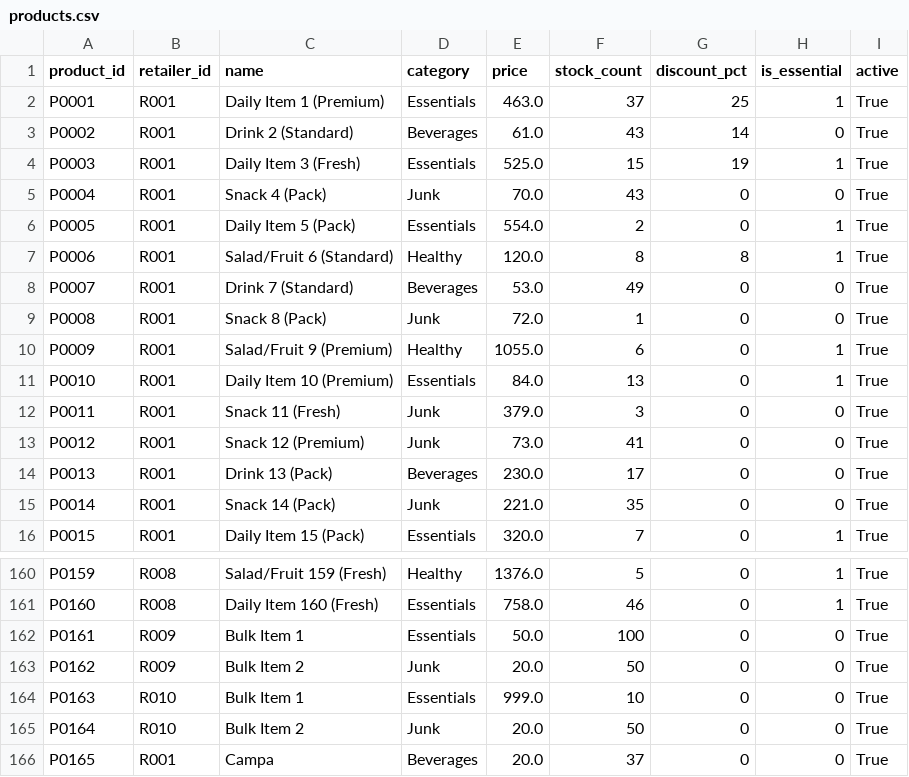
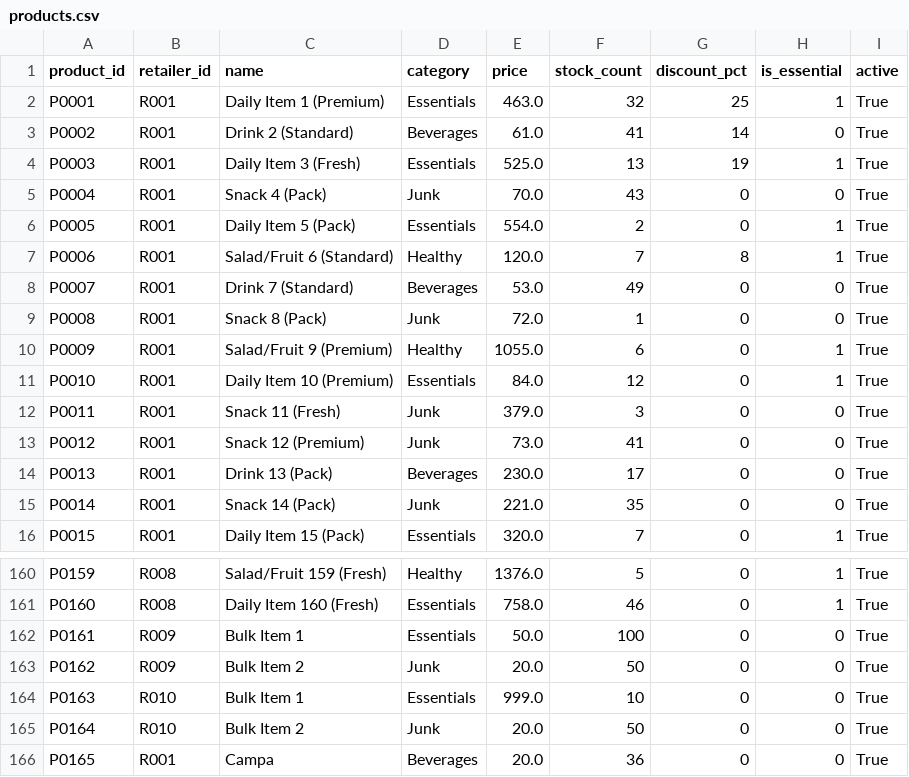
Before and after one commit to KishoreKalkin7/IIITDM-Ideathon, a CSV file: backend/data/products.csv, drawn as a sheet; only a part is shown, gaps mark what is left out.

```diff
--- a/backend/data/products.csv
+++ b/backend/data/products.csv
@@ -1,8 +1,8 @@
 product_id,retailer_id,name,category,price,stock_count,discount_pct,is_essential,active
-P0001,R001,Daily Item 1 (Premium),Essentials,463.0,37,25,1,True
-P0002,R001,Drink 2 (Standard),Beverages,61.0,43,14,0,True
-P0003,R001,Daily Item 3 (Fresh),Essentials,525.0,15,19,1,True
+P0001,R001,Daily Item 1 (Premium),Essentials,463.0,32,25,1,True
+P0002,R001,Drink 2 (Standard),Beverages,61.0,41,14,0,True
+P0003,R001,Daily Item 3 (Fresh),Essentials,525.0,13,19,1,True
 P0004,R001,Snack 4 (Pack),Junk,70.0,43,0,0,True
 P0005,R001,Daily Item 5 (Pack),Essentials,554.0,2,0,1,True
-P0006,R001,Salad/Fruit 6 (Standard),Healthy,120.0,8,8,1,True
+P0006,R001,Salad/Fruit 6 (Standard),Healthy,120.0,7,8,1,True
 P0007,R001,Drink 7 (Standard),Beverages,53.0,49,0,0,True
@@ -10,3 +10,3 @@ P0008,R001,Snack 8 (Pack),Junk,72.0,1,0,0,True
 P0009,R001,Salad/Fruit 9 (Premium),Healthy,1055.0,6,0,1,True
-P0010,R001,Daily Item 10 (Premium),Essentials,84.0,13,0,1,True
+P0010,R001,Daily Item 10 (Premium),Essentials,84.0,12,0,1,True
 P0011,R001,Snack 11 (Fresh),Junk,379.0,3,0,0,True
@@ -165,2 +165,2 @@ P0163,R010,Bulk Item 1,Essentials,999.0,10,0,0,True
 P0164,R010,Bulk Item 2,Junk,20.0,50,0,0,True
-P0165,R001,Campa,Beverages,20.0,37,0,0,True
+P0165,R001,Campa,Beverages,20.0,36,0,0,True
```
Also changed, not shown: backend/data/interactions.csv, backend/data/orders.csv, 3 other files.
